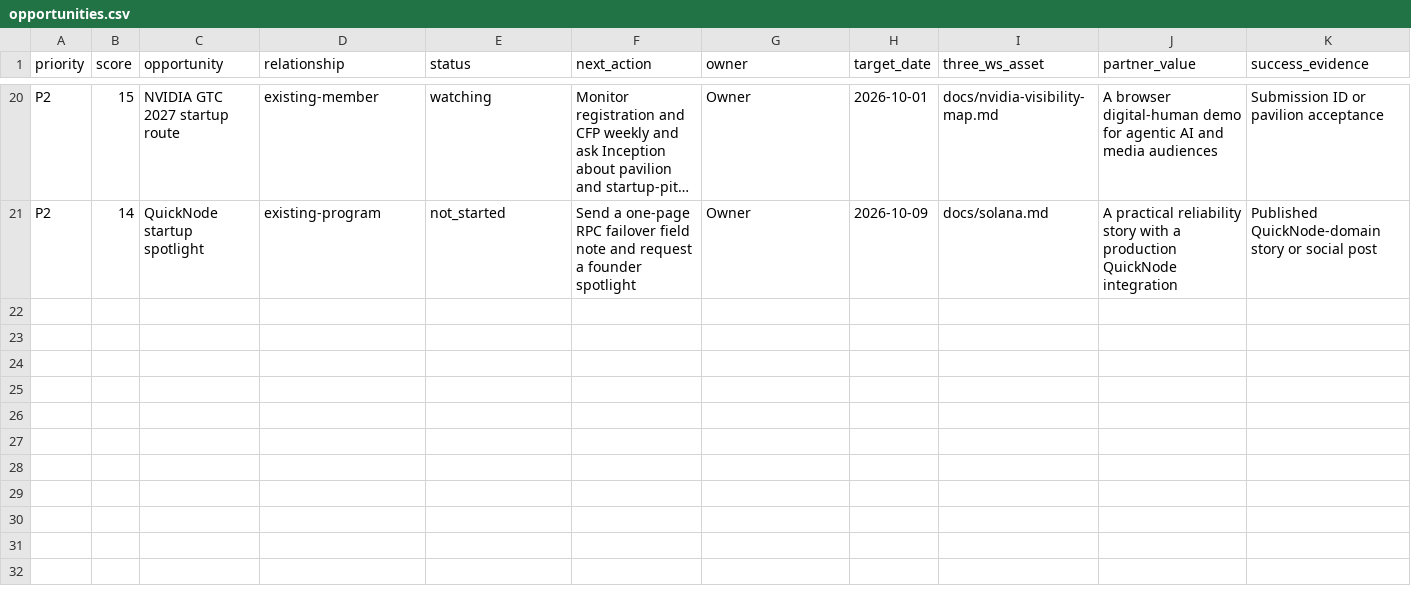
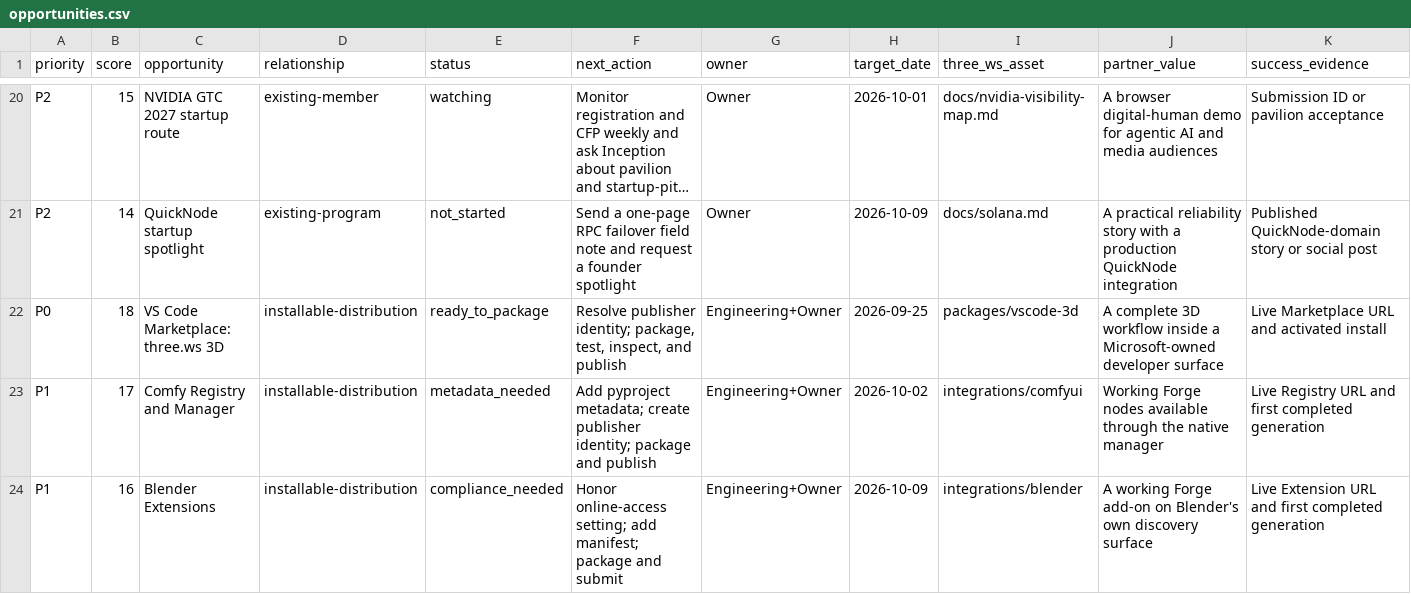
Before and after one commit to darbotlabs/darbot.ws, a CSV file: marketing/growth/opportunities.csv, drawn as a sheet; only a part is shown, gaps mark what is left out; long unchanged cells end in …; rows hold the shown columns only; the diff names each change by its address in the sheet, - before the commit and + after, or states it on an @@ line.

Commit message:
docs(marketing): complete growth opportunity backlog (#210)
* docs(marketing): remove unrelated wallet screenshot

* docs(marketing): add immediate event windows

* docs(marketing): add installable distribution wave

```diff
--- a/marketing/growth/opportunities.csv
+++ b/marketing/growth/opportunities.csv
+row 22: P0 | 18 | VS Code Marketplace: three.ws 3D | installable-distribution | ready_to_package | Resolve publisher identity; package, test, inspect, and publish | Engineering+Owner | 2026-09-25 | packages/vscode-3d | A complete 3D workflow inside a Microsoft-owned developer surface | Live Marketplace URL and activated install
+row 23: P1 | 17 | Comfy Registry and Manager | installable-distribution | metadata_needed | Add pyproject metadata; create publisher identity; package and publish | Engineering+Owner | 2026-10-02 | integrations/comfyui | Working Forge nodes available through the native manager | Live Registry URL and first completed generation
+row 24: P1 | 16 | Blender Extensions | installable-distribution | compliance_needed | Honor online-access setting; add manifest; package and submit | Engineering+Owner | 2026-10-09 | integrations/blender | A working Forge add-on on Blender's own discovery surface | Live Extension URL and first completed generation
```
Also changed, not shown: 5 other files.
